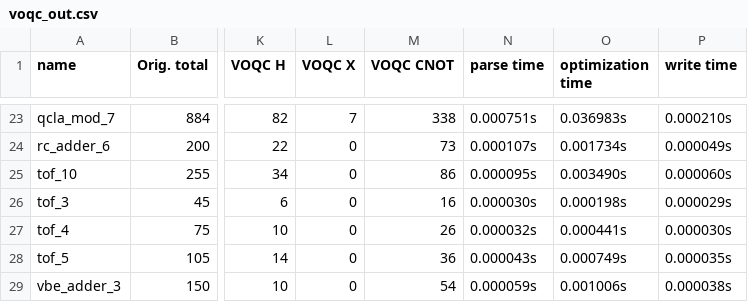
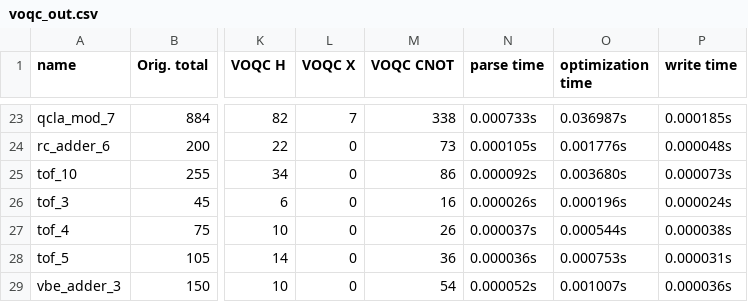
Before and after one commit to mori1116/SQIR, a CSV file: VOQC/benchmarks/voqc_out.csv, drawn as a sheet; only a part is shown, gaps mark what is left out; the diff covers the shown part only; the diff names each change by its address in the sheet, - before the commit and + after, or states it on an @@ line.

```diff
--- a/VOQC/benchmarks/voqc_out.csv
+++ b/VOQC/benchmarks/voqc_out.csv
-N23 (parse time): 0.000751s
+N23 (parse time): 0.000733s
-O23 (optimization time): 0.036983s
+O23 (optimization time): 0.036987s
-P23 (write time): 0.000210s
+P23 (write time): 0.000185s
-N24 (parse time): 0.000107s
+N24 (parse time): 0.000105s
-O24 (optimization time): 0.001734s
+O24 (optimization time): 0.001776s
-P24 (write time): 0.000049s
+P24 (write time): 0.000048s
-N25 (parse time): 0.000095s
+N25 (parse time): 0.000092s
-O25 (optimization time): 0.003490s
+O25 (optimization time): 0.003680s
-P25 (write time): 0.000060s
+P25 (write time): 0.000073s
-N26 (parse time): 0.000030s
+N26 (parse time): 0.000026s
-O26 (optimization time): 0.000198s
+O26 (optimization time): 0.000196s
-P26 (write time): 0.000029s
+P26 (write time): 0.000024s
-N27 (parse time): 0.000032s
+N27 (parse time): 0.000037s
-O27 (optimization time): 0.000441s
+O27 (optimization time): 0.000544s
-P27 (write time): 0.000030s
+P27 (write time): 0.000038s
-N28 (parse time): 0.000043s
+N28 (parse time): 0.000036s
-O28 (optimization time): 0.000749s
+O28 (optimization time): 0.000753s
-P28 (write time): 0.000035s
+P28 (write time): 0.000031s
-N29 (parse time): 0.000059s
+N29 (parse time): 0.000052s
-O29 (optimization time): 0.001006s
+O29 (optimization time): 0.001007s
-P29 (write time): 0.000038s
+P29 (write time): 0.000036s
```
Also changed, not shown: 63 edited cells elsewhere in this file, VOQC/benchmarks/pyzx_out.csv, VOQC/benchmarks/qiskit_out.csv, 6 other files.
